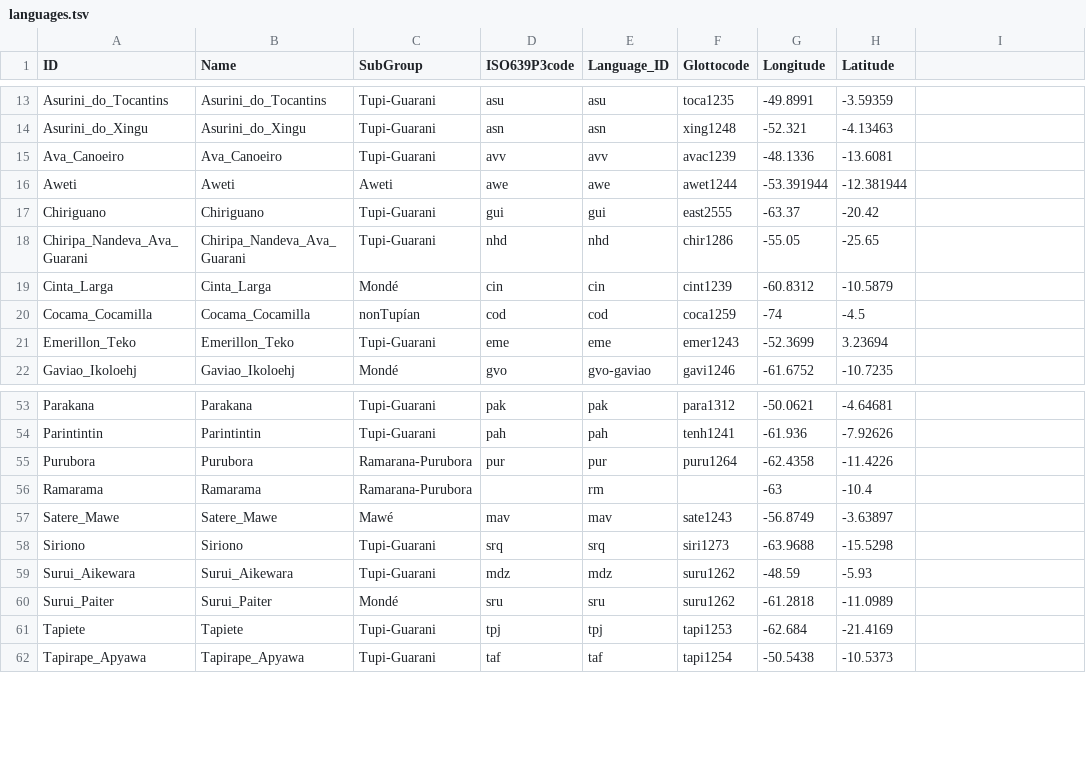
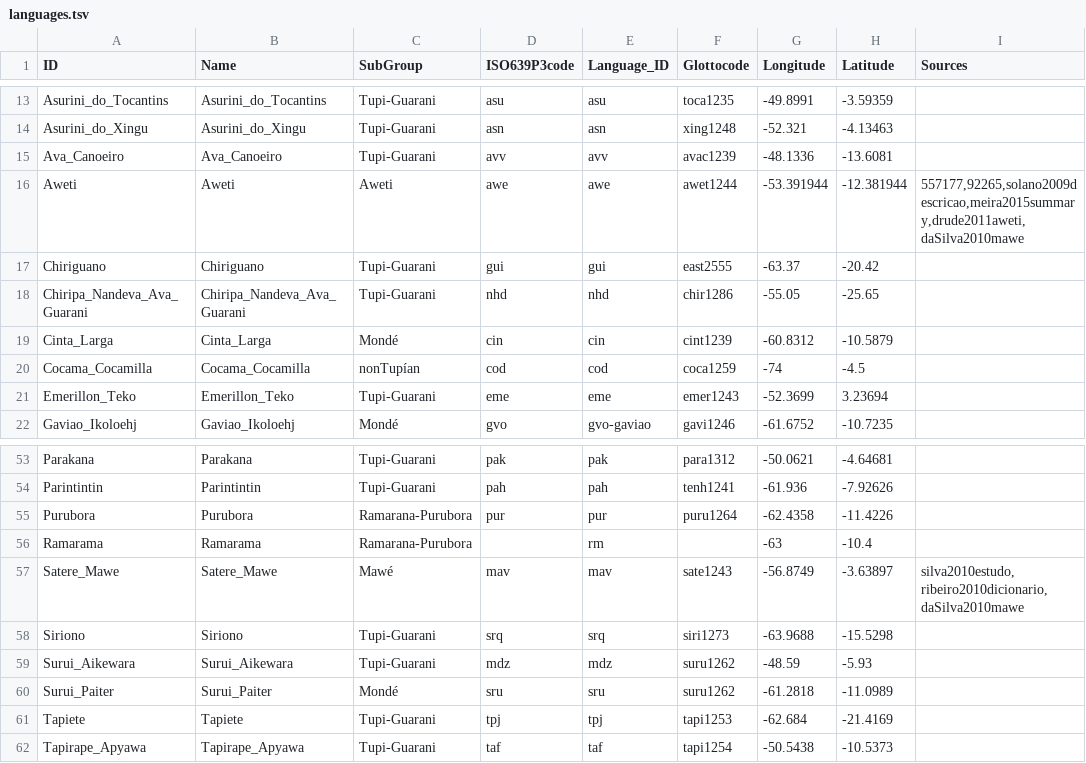
Before and after one commit to tupian-language-resources/tuled, a TSV file: etc/languages.tsv, drawn as a sheet; only a part is shown, gaps mark what is left out; the diff names each change by its address in the sheet, - before the commit and + after, or states it on an @@ line.

Commit message:
provided bibtex keys for two languages

```diff
--- a/etc/languages.tsv
+++ b/etc/languages.tsv
-I1: (empty)
+I1: Sources
-I16 (Sources): (empty)
+I16 (Sources): 557177,92265,solano2009descricao,meira2015summary,drude2011aweti,daSilva2010mawe
-I57 (Sources): (empty)
+I57 (Sources): silva2010estudo,ribeiro2010dicionario,daSilva2010mawe
```
Also changed, not shown: 1 other file.
